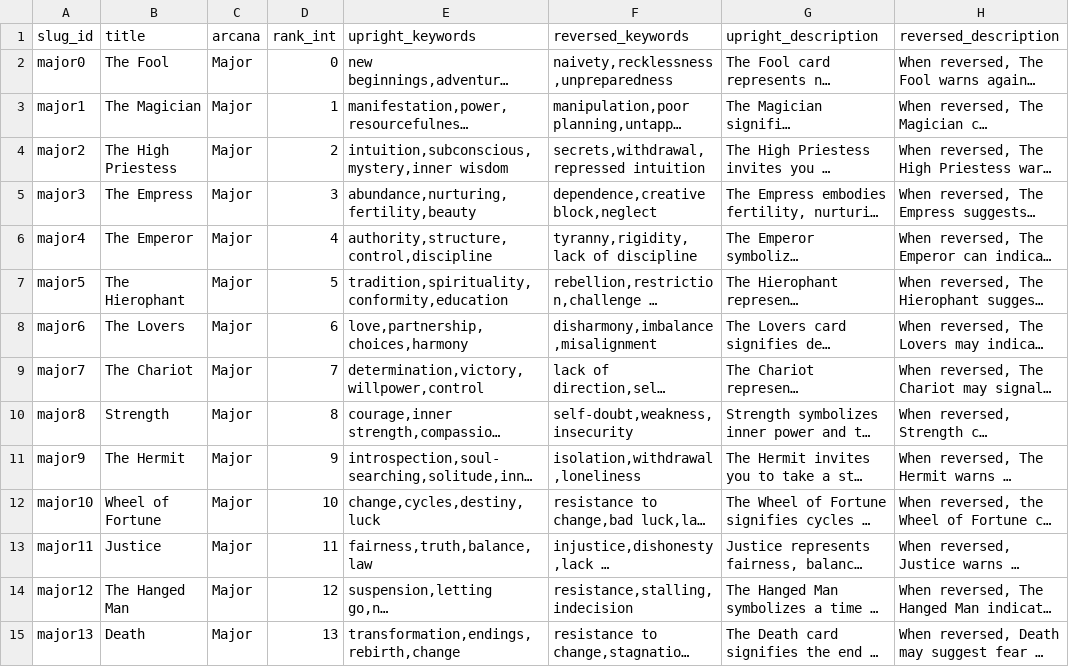
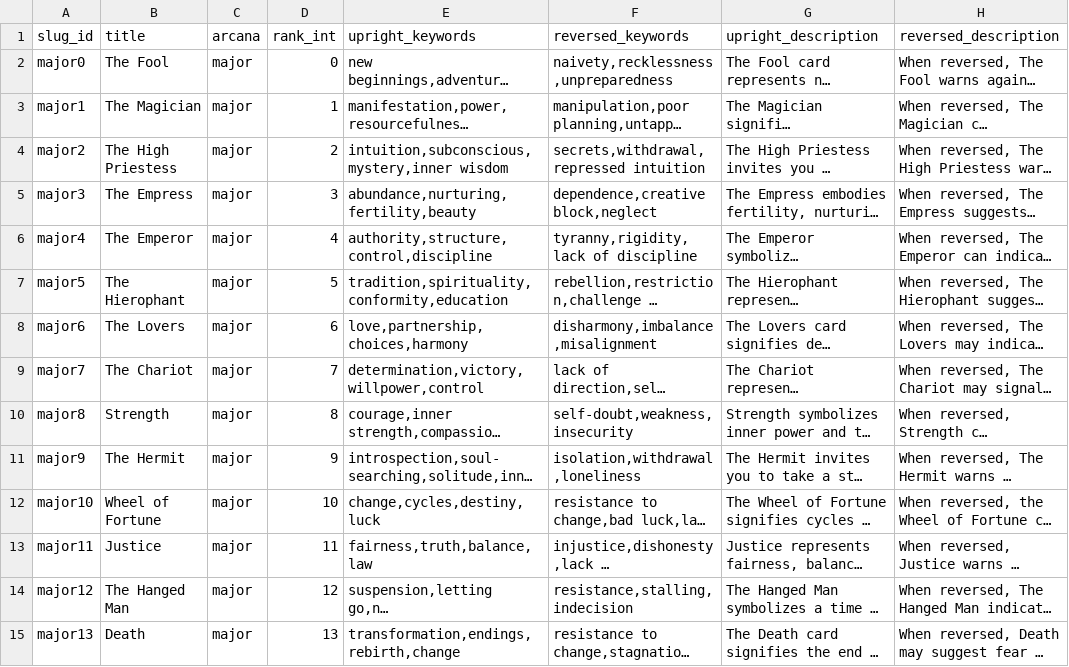
Before and after one commit to PcityB/Celestika, a CSV file: supabase/seeds/tarotdata.csv, drawn as a sheet; only a part is shown; long unchanged cells end in …; the diff covers the shown part only; the diff names each change by its address in the sheet, - before the commit and + after, or states it on an @@ line.

```diff
--- a/supabase/seeds/tarotdata.csv
+++ b/supabase/seeds/tarotdata.csv
-C2:C15 (arcana): Major
+C2:C15 (arcana): major
```
Also changed, not shown: 64 edited cells elsewhere in this file, 10 other files.
